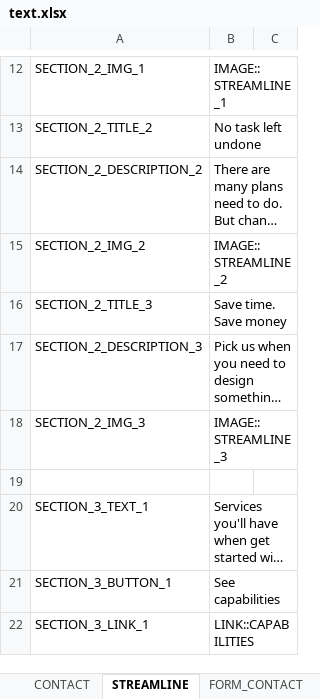
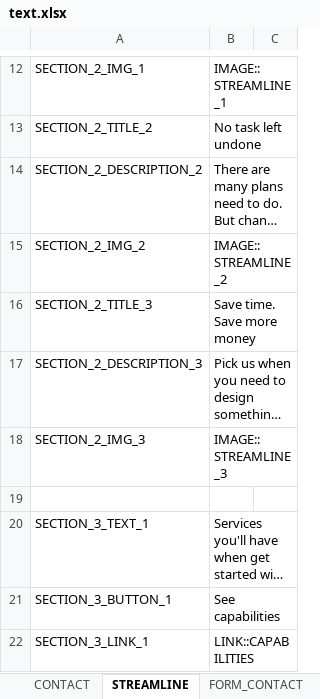
Before and after one commit to lcd11001/neko_website, an Excel workbook: data/text.xlsx, sheet STREAMLINE, drawn as a sheet; only a part is shown, gaps mark what is left out; long unchanged cells end in …; values as stored, in another font and other column widths than the file's, no borders; the diff names each change by its address in the sheet, - before the commit and + after, or states it on an @@ line.

Commit message:
* feedback STREAMLINE

```diff
--- a/data/text.xlsx (sheet STREAMLINE)
+++ b/data/text.xlsx (sheet STREAMLINE)
-B16: Save time. Save money
+B16: Save time. Save more money
```
Also changed, not shown: 1 other file.
